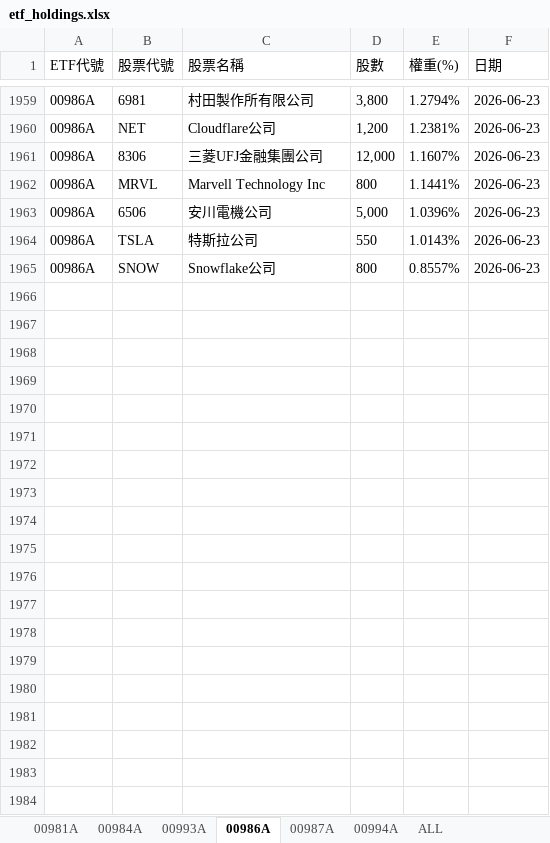
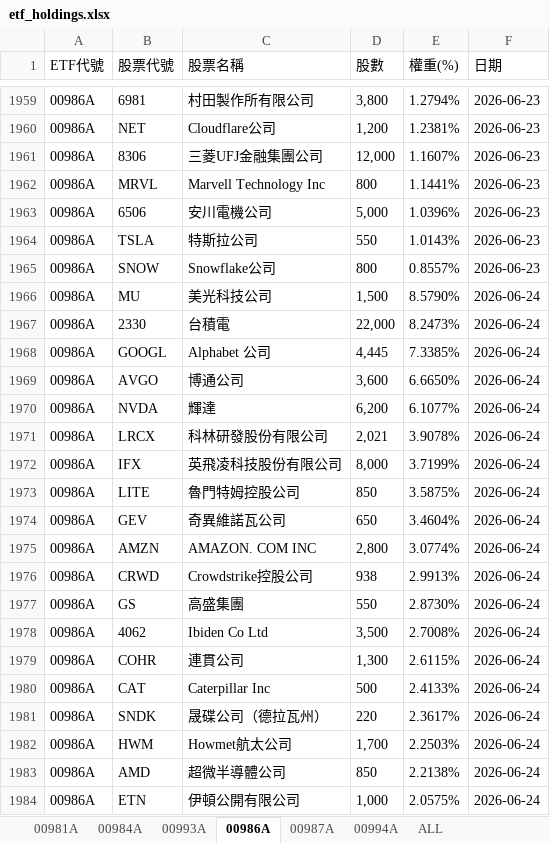
Before and after one commit to Terry-usdc/etf-auto-update, an Excel workbook: etf_holdings.xlsx, sheet 00986A, drawn as a sheet; only a part is shown, gaps mark what is left out; values as stored, in another font and other column widths than the file's, no borders; the diff covers the shown part only; the diff names each change by its address in the sheet, - before the commit and + after, or states it on an @@ line.

```diff
--- a/etf_holdings.xlsx (sheet 00986A)
+++ b/etf_holdings.xlsx (sheet 00986A)
+row 1966: 00986A | MU | 美光科技公司 | 1,500 | 8.5790% | 2026-06-24
+row 1967: 00986A | 2330 | 台積電 | 22,000 | 8.2473% | 2026-06-24
+row 1968: 00986A | GOOGL | Alphabet 公司 | 4,445 | 7.3385% | 2026-06-24
+row 1969: 00986A | AVGO | 博通公司 | 3,600 | 6.6650% | 2026-06-24
+row 1970: 00986A | NVDA | 輝達 | 6,200 | 6.1077% | 2026-06-24
+row 1971: 00986A | LRCX | 科林研發股份有限公司 | 2,021 | 3.9078% | 2026-06-24
+row 1972: 00986A | IFX | 英飛凌科技股份有限公司 | 8,000 | 3.7199% | 2026-06-24
+row 1973: 00986A | LITE | 魯門特姆控股公司 | 850 | 3.5875% | 2026-06-24
+row 1974: 00986A | GEV | 奇異維諾瓦公司 | 650 | 3.4604% | 2026-06-24
+row 1975: 00986A | AMZN | AMAZON. COM INC | 2,800 | 3.0774% | 2026-06-24
+row 1976: 00986A | CRWD | Crowdstrike控股公司 | 938 | 2.9913% | 2026-06-24
+row 1977: 00986A | GS | 高盛集團 | 550 | 2.8730% | 2026-06-24
+row 1978: 00986A | 4062 | Ibiden Co Ltd | 3,500 | 2.7008% | 2026-06-24
+row 1979: 00986A | COHR | 連貫公司 | 1,300 | 2.6115% | 2026-06-24
+row 1980: 00986A | CAT | Caterpillar Inc | 500 | 2.4133% | 2026-06-24
+row 1981: 00986A | SNDK | 晟碟公司（德拉瓦州） | 220 | 2.3617% | 2026-06-24
+row 1982: 00986A | HWM | Howmet航太公司 | 1,700 | 2.2503% | 2026-06-24
+row 1983: 00986A | AMD | 超微半導體公司 | 850 | 2.2138% | 2026-06-24
+row 1984: 00986A | ETN | 伊頓公開有限公司 | 1,000 | 2.0575% | 2026-06-24
```
Also changed, not shown: 13 added rows elsewhere in this sheet, sheet ALL, sheet 00981A, sheet 00994A, sheet 00987A.
